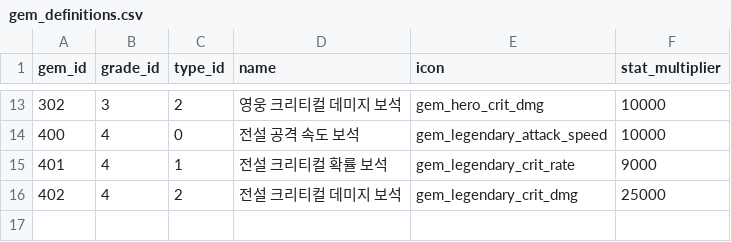
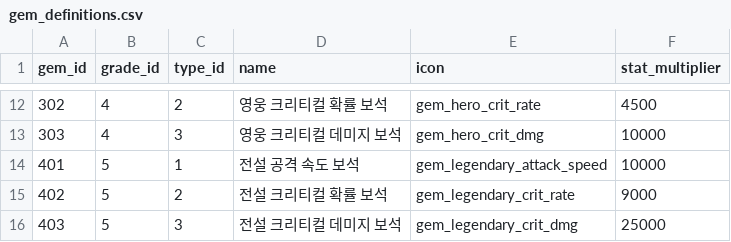
Before and after one commit to zzzz955/InfinitePickaxe, a CSV file: metadata/csv/gem_definitions.csv, drawn as a sheet; only a part is shown, gaps mark what is left out; the diff covers the shown part only.

```diff
--- a/metadata/csv/gem_definitions.csv
+++ b/metadata/csv/gem_definitions.csv
@@ -13,4 +12,5 @@ gem_id,grade_id,type_id,name,icon,stat_multiplier
-302,3,2,영웅 크리티컬 데미지 보석,gem_hero_crit_dmg,10000
-400,4,0,전설 공격 속도 보석,gem_legendary_attack_speed,10000
-401,4,1,전설 크리티컬 확률 보석,gem_legendary_crit_rate,9000
-402,4,2,전설 크리티컬 데미지 보석,gem_legendary_crit_dmg,25000
+302,4,2,영웅 크리티컬 확률 보석,gem_hero_crit_rate,4500
+303,4,3,영웅 크리티컬 데미지 보석,gem_hero_crit_dmg,10000
+401,5,1,전설 공격 속도 보석,gem_legendary_attack_speed,10000
+402,5,2,전설 크리티컬 확률 보석,gem_legendary_crit_rate,9000
+403,5,3,전설 크리티컬 데미지 보석,gem_legendary_crit_dmg,25000
```
Also changed, not shown: 3 added rows, 4 removed rows and 28 edited cells elsewhere in this file, metadata/csv/gem_types.csv, metadata/csv/item_info.csv, 6 other files.
